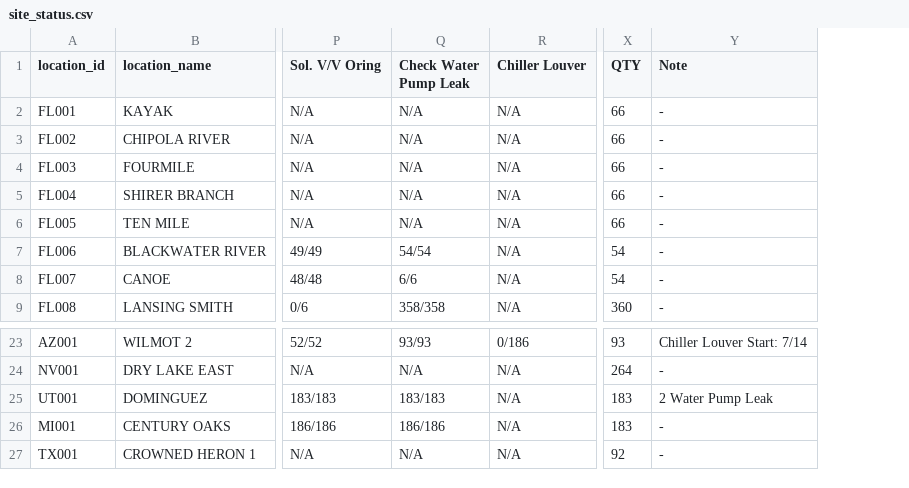
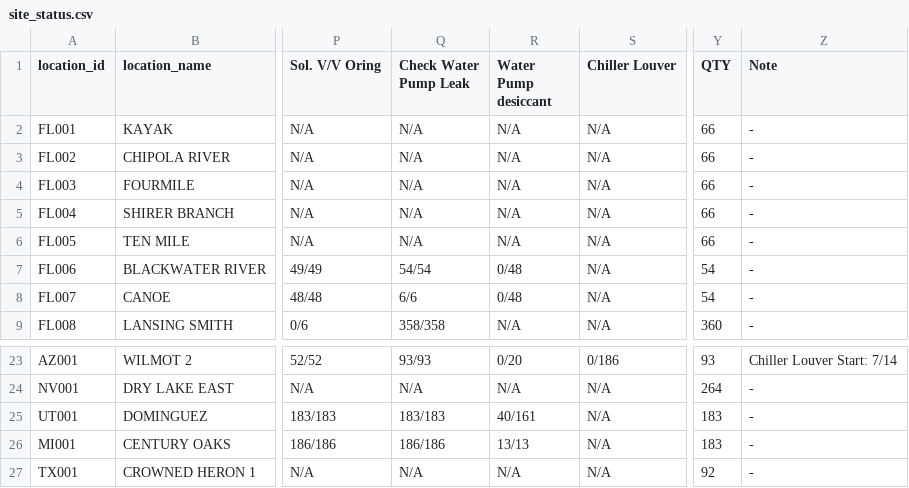
Before and after one commit to Eucalyptuss/site_work_status_dashboard, a CSV file: site_status.csv, drawn as a sheet; only a part is shown, gaps mark what is left out; addresses are those after the commit; the diff names each change by its address in the sheet, - before the commit and + after, or states it on an @@ line.

```diff
--- a/site_status.csv
+++ b/site_status.csv
+column R (Water Pump desiccant), rows 2-9: N/A | N/A | N/A | N/A | N/A | 0/48 | 0/48 | N/A; rows 23-27: 0/20 | N/A | 40/161 | 13/13 | N/A
-Z25 (Note): 2 Water Pump Leak
+Z25 (Note): -
```
Also changed, not shown: task_config.csv.
